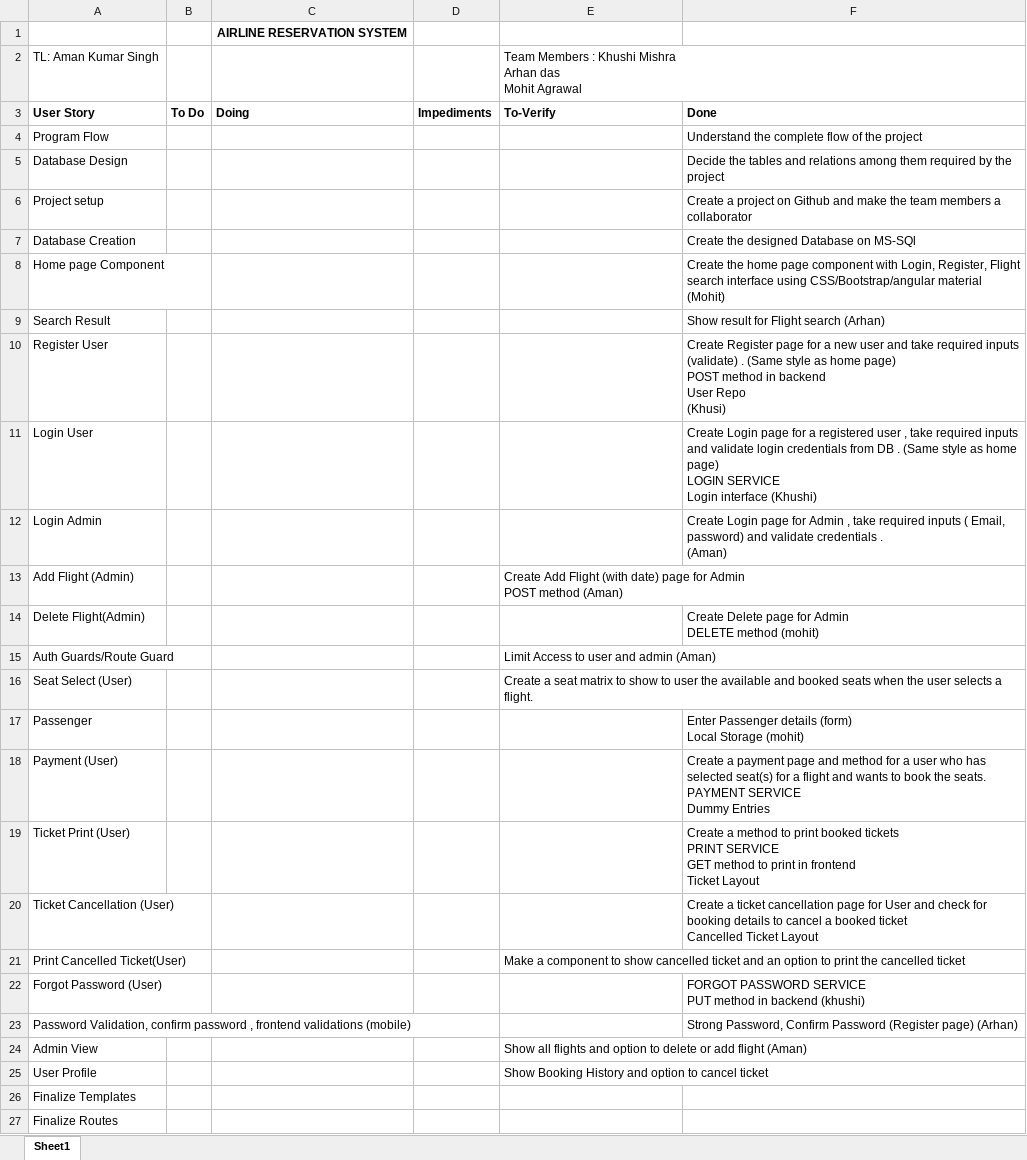
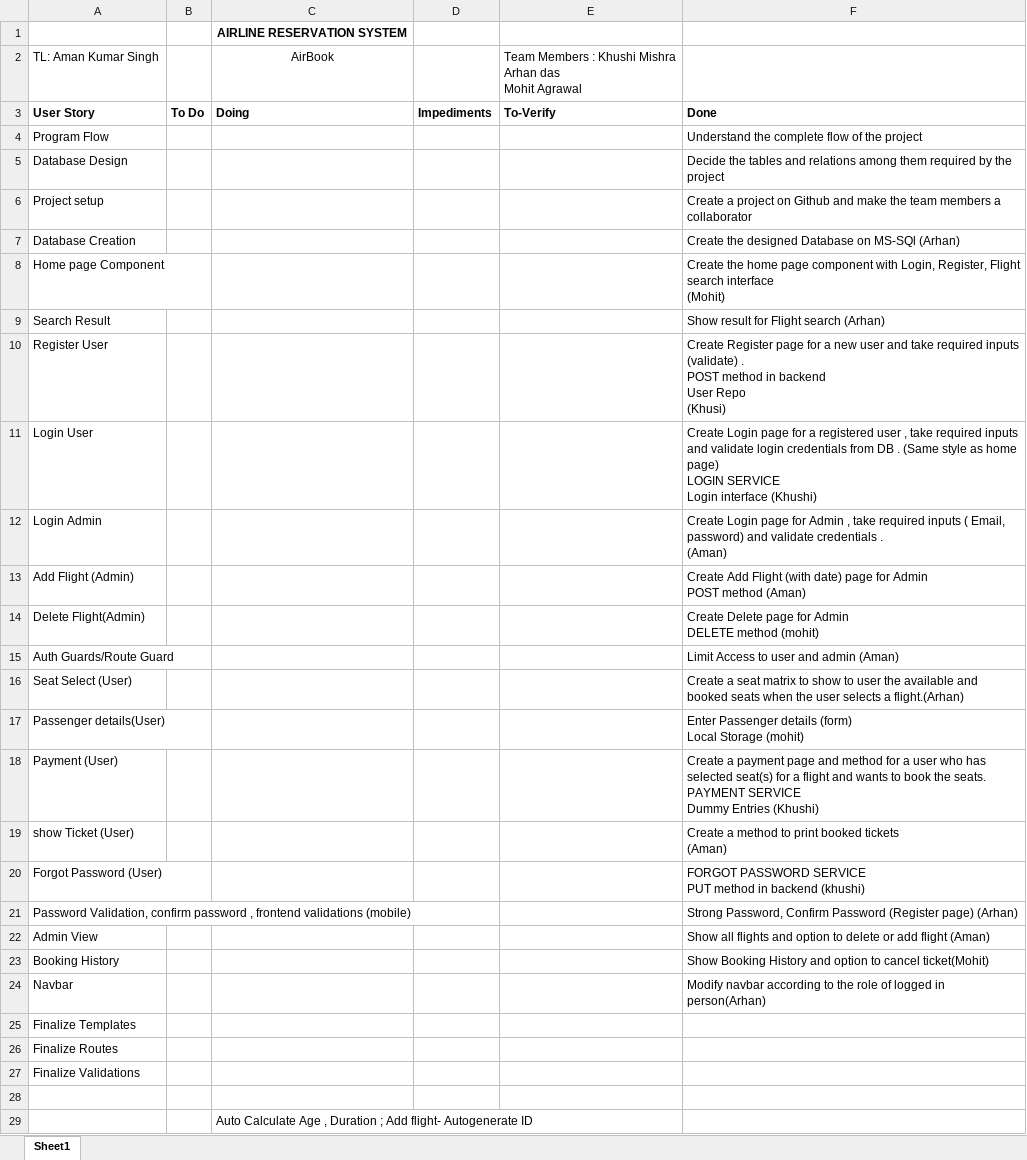
Before and after one commit to Aman270399/GladDemo, an Excel workbook: New Microsoft Excel Worksheet.xlsx, sheet Sheet1, drawn as a sheet; only a part is shown; the shorter side is filled out with more unchanged rows; values as stored, in another font and other column widths than the file's, no borders; removed rows and columns are numbered as before the commit, all else as after; ↵ is a line break in a cell; the diff names each change by its address in the sheet, - before the commit and + after, or states it on an @@ line.

```diff
--- a/New Microsoft Excel Worksheet.xlsx (sheet Sheet1)
+++ b/New Microsoft Excel Worksheet.xlsx (sheet Sheet1)
-C2: (empty)
+C2: AirBook
-F7: Create the designed Database on MS-SQl
+F7: Create the designed Database on MS-SQl (Arhan)
-F8: …search interface using CSS/Bootstrap/angular material ↵ (Mohit)
+F8: …search interface ↵ (Mohit)
-F10: …(validate) . (Same style as home page) ↵ POST method…
+F10: …(validate) . ↵ POST method…
-E13: Create Add Flight (with date) page for Admin ↵ POST method (Aman)
+E13: (empty)
-F13: (empty)
+F13: Create Add Flight (with date) page for Admin ↵ POST method (Aman)
-E15: Limit Access to user and admin (Aman)
+E15: (empty)
-F15: (empty)
+F15: Limit Access to user and admin (Aman)
-E16: Create a seat matrix to show to user the available and booked seats when the user selects a flight.
+E16: (empty)
-F16: (empty)
+F16: Create a seat matrix to show to user the available and booked seats when the user selects a flight.(Arhan)
-A17: Passenger
+A17: Passenger details(User)
-F18: …Dummy Entries
+F18: …Dummy Entries (Khushi)
-row 19: Ticket Print (User) |  |  |  |  | Create a method to print booked tickets ↵ PRINT SERVICE ↵ GET method to print in frontend ↵ Ticket Layout
-row 20: Ticket Cancellation (User) |  |  |  |  | Create a ticket cancellation page for User and check for booking details to cancel a booked ticket ↵ Cancelled Ticket Layout
-row 21: Print Cancelled Ticket(User) |  |  |  | Make a component to show cancelled ticket and an option to print the cancelled ticket
+row 19: show Ticket (User) |  |  |  |  | Create a method to print booked tickets ↵ (Aman)
-E22: Show all flights and option to delete or add flight (Aman)
+E22: (empty)
-F22: (empty)
+F22: Show all flights and option to delete or add flight (Aman)
-row 25: User Profile |  |  |  | Show Booking History and option to cancel ticket
+row 23: Booking History |  |  |  |  | Show Booking History and option to cancel ticket(Mohit)
+row 24: Navbar |  |  |  |  | Modify navbar according to the role of logged in person(Arhan)
```
Also changed, not shown: 9 other files.
